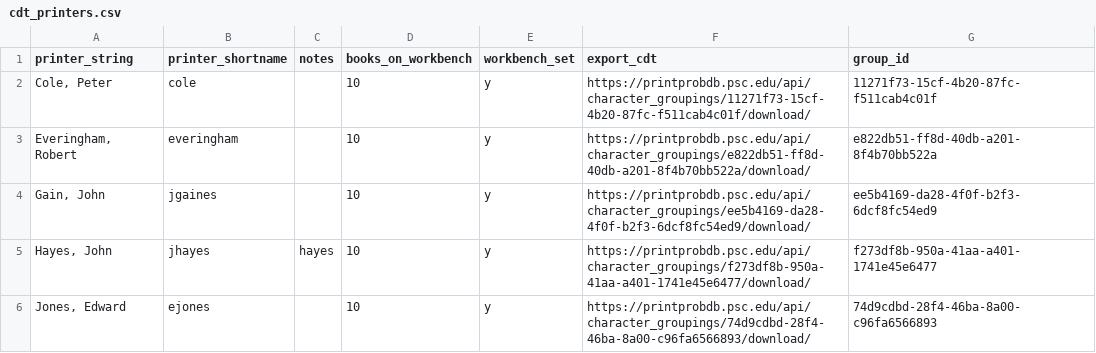
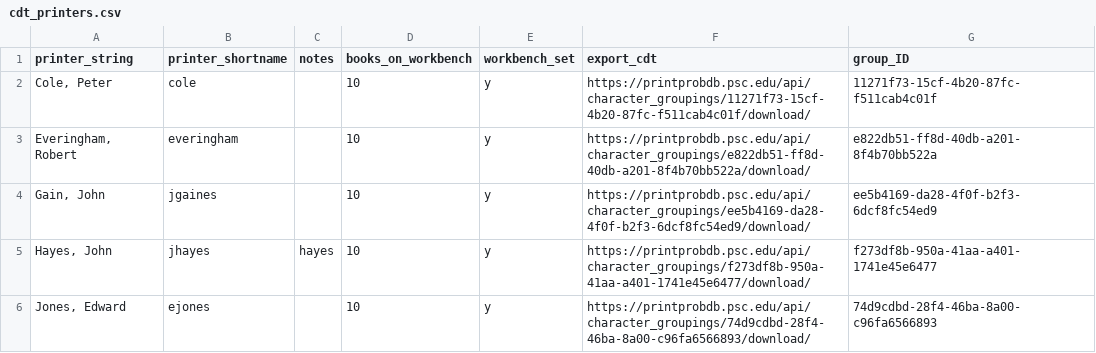
Before and after one commit to printprobability/dldt, a CSV file: dldt_data/cdt_printers.csv, drawn as a sheet; only a part is shown.

Commit message:
Update cdt_printers.csv
Uppcase ID

```diff
--- a/dldt_data/cdt_printers.csv
+++ b/dldt_data/cdt_printers.csv
@@ -1,2 +1,2 @@
-printer_string,printer_shortname,notes,books_on_workbench,workbench_set,export_cdt,group_id
+printer_string,printer_shortname,notes,books_on_workbench,workbench_set,export_cdt,group_ID
 "Cole, Peter",cole,,10,y,https://printprobdb.psc.edu/api/character_groupings/11271f73-15cf-4b20-87fc-f511cab4c01f/download/,11271f73-15cf-4b20-87fc-f511cab4c01f
```
